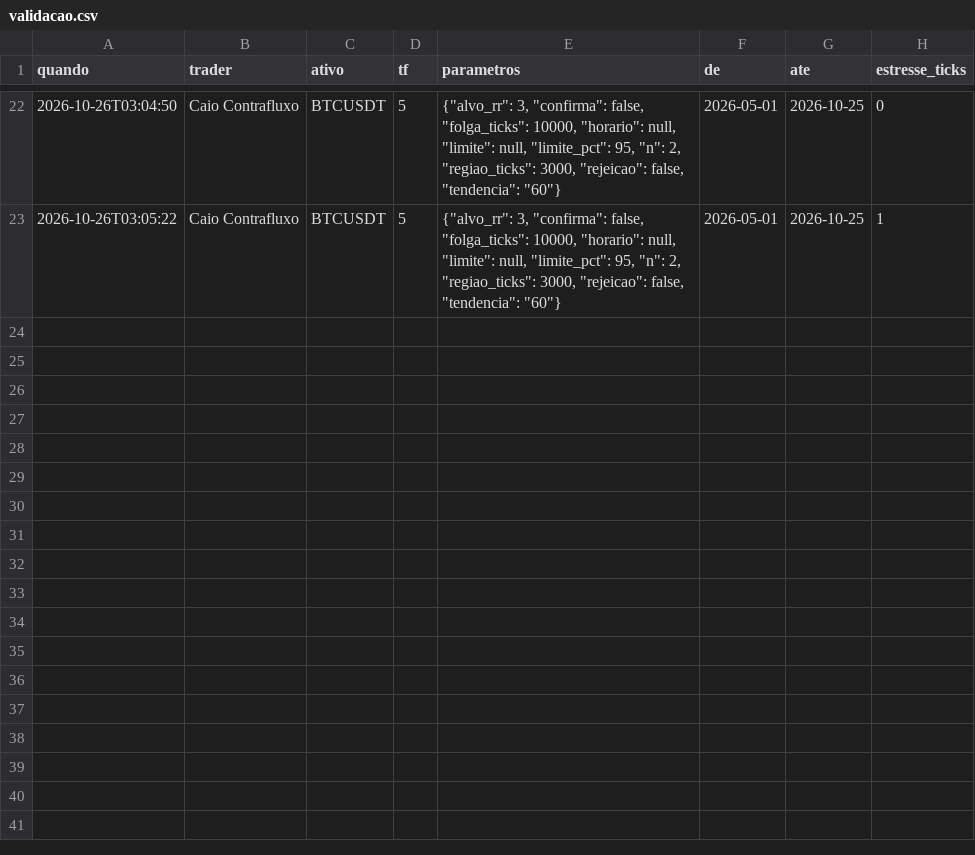
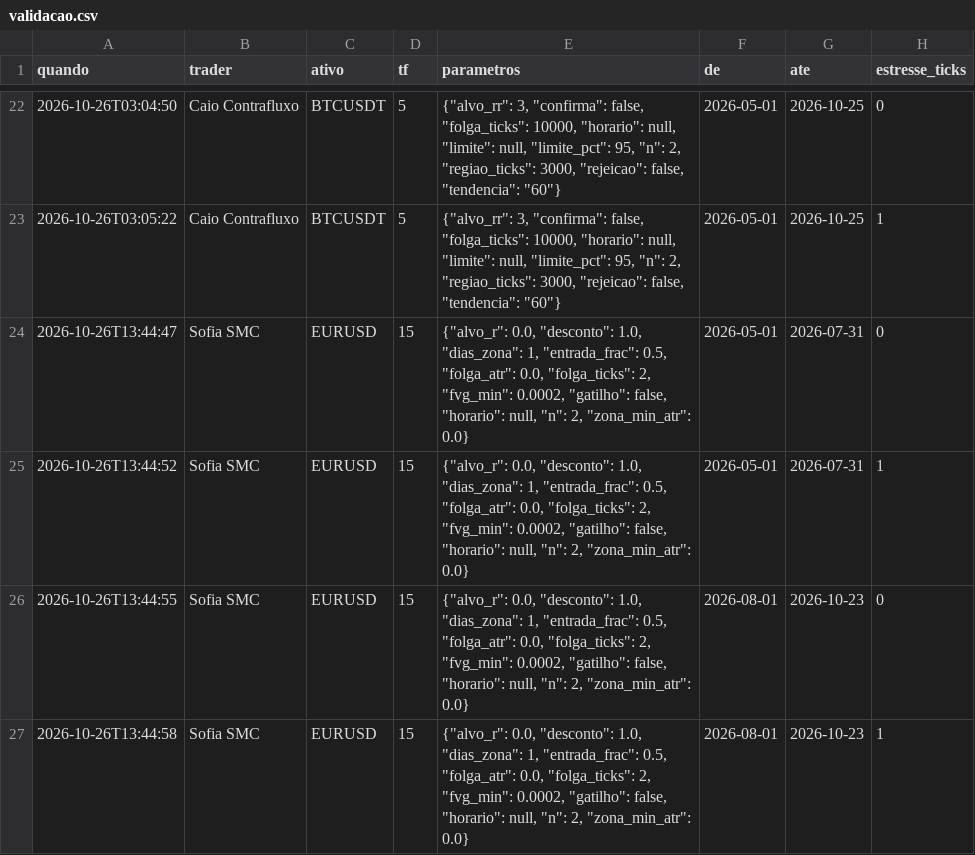
Before and after one commit to venasbynight/arena-de-traders, a CSV file: pesquisa/validacao.csv, drawn as a sheet; only a part is shown, gaps mark what is left out; the diff names each change by its address in the sheet, - before the commit and + after, or states it on an @@ line.

```diff
--- a/pesquisa/validacao.csv
+++ b/pesquisa/validacao.csv
+row 24: 2026-10-26T13:44:47 | Sofia SMC | EURUSD | 15 | {"alvo_r": 0.0, "desconto": 1.0, "dias_zona": 1, "entrada_frac": 0.5, "folga_atr": 0.0, "folga_ticks": 2, "fvg_min": 0.0002, "gatilho": false, "horario": null, "n": 2, "zona_min_atr": 0.0} | 2026-05-01 | 2026-07-31 | 0
+row 25: 2026-10-26T13:44:52 | Sofia SMC | EURUSD | 15 | {"alvo_r": 0.0, "desconto": 1.0, "dias_zona": 1, "entrada_frac": 0.5, "folga_atr": 0.0, "folga_ticks": 2, "fvg_min": 0.0002, "gatilho": false, "horario": null, "n": 2, "zona_min_atr": 0.0} | 2026-05-01 | 2026-07-31 | 1
+row 26: 2026-10-26T13:44:55 | Sofia SMC | EURUSD | 15 | {"alvo_r": 0.0, "desconto": 1.0, "dias_zona": 1, "entrada_frac": 0.5, "folga_atr": 0.0, "folga_ticks": 2, "fvg_min": 0.0002, "gatilho": false, "horario": null, "n": 2, "zona_min_atr": 0.0} | 2026-08-01 | 2026-10-23 | 0
+row 27: 2026-10-26T13:44:58 | Sofia SMC | EURUSD | 15 | {"alvo_r": 0.0, "desconto": 1.0, "dias_zona": 1, "entrada_frac": 0.5, "folga_atr": 0.0, "folga_ticks": 2, "fvg_min": 0.0002, "gatilho": false, "horario": null, "n": 2, "zona_min_atr": 0.0} | 2026-08-01 | 2026-10-23 | 1
```
Also changed, not shown: 20 other files.
